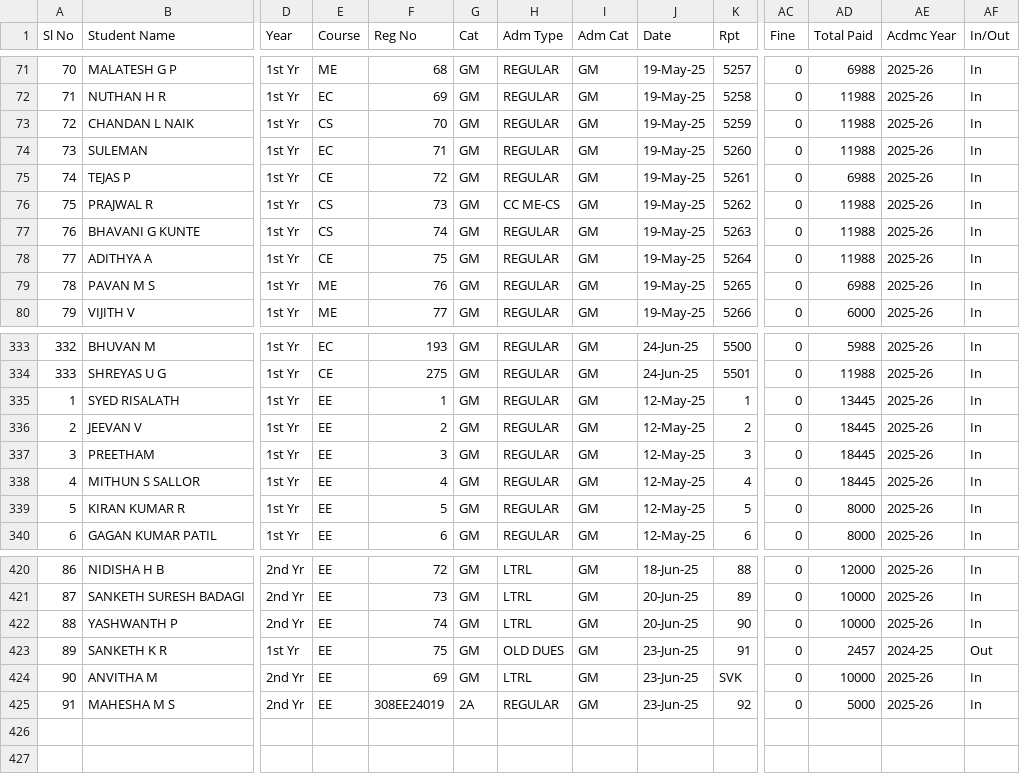
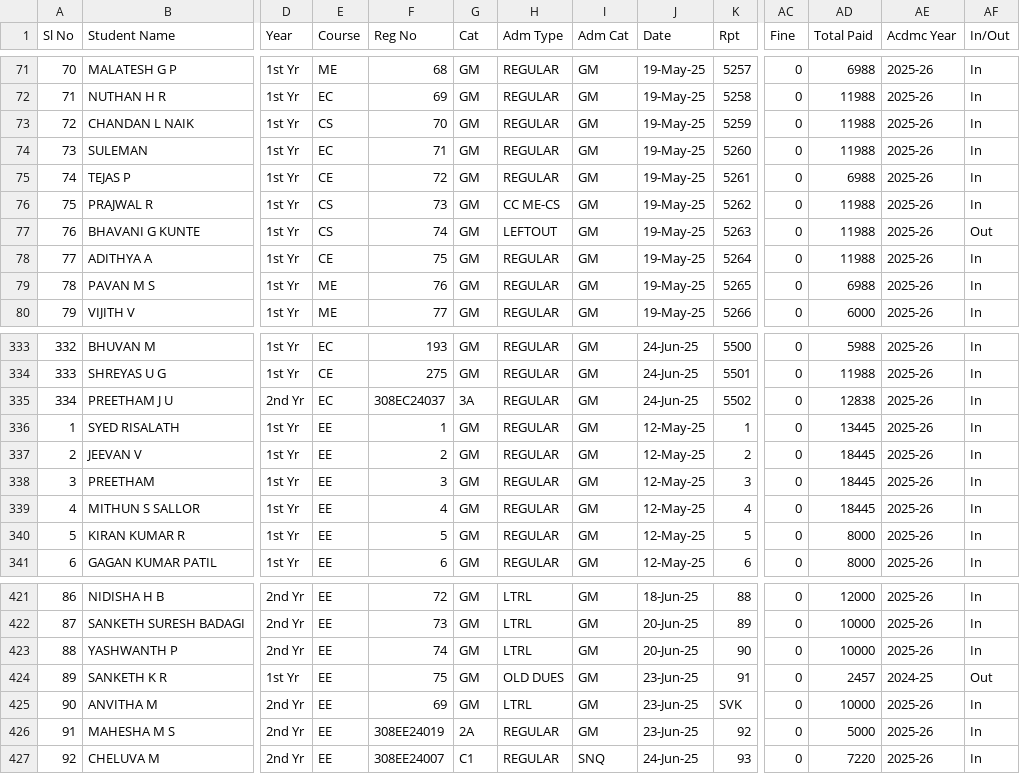
Before and after one commit to tejukargal/SMP-Admn-Stats_1-2025-26, a CSV file: students.csv, drawn as a sheet; only a part is shown, gaps mark what is left out; rows hold the shown columns only; the diff names each change by its address in the sheet, - before the commit and + after, or states it on an @@ line.

Commit message:
Add files via upload

```diff
--- a/students.csv
+++ b/students.csv
-H77 (Adm Type): REGULAR
+H77 (Adm Type): LEFTOUT
-AF77 (In/Out): In
+AF77 (In/Out): Out
+row 335: 334 | PREETHAM J U | 2nd Yr | EC | 308EC24037 | 3A | REGULAR | GM | 24-Jun-25 | 5502 | 0 | 12838 | 2025-26 | In
+row 427: 92 | CHELUVA M | 2nd Yr | EE | 308EE24007 | C1 | REGULAR | SNQ | 24-Jun-25 | 93 | 0 | 7220 | 2025-26 | In
```
